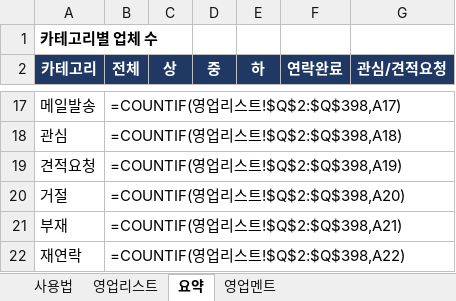
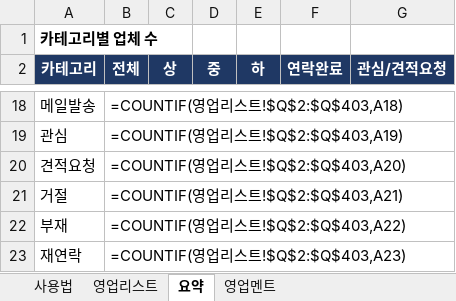
Before and after one commit to zpzpssh-tech/-, an Excel workbook: 영업/B2B_영업리스트.xlsx, sheet 요약, drawn as a sheet; only a part is shown, gaps mark what is left out; values as stored, in another font and other column widths than the file's, no borders; formulas without a stored value are shown as written; addresses are those after the commit; the diff covers the shown part only; the diff names each change by its address in the sheet, - before the commit and + after, or states it on an @@ line.

```diff
--- a/영업/B2B_영업리스트.xlsx (sheet 요약)
+++ b/영업/B2B_영업리스트.xlsx (sheet 요약)
-B18 (전체): =COUNTIF(영업리스트!$Q$2:$Q$398,A17)
+B18 (전체): =COUNTIF(영업리스트!$Q$2:$Q$403,A18)
-B19 (전체): =COUNTIF(영업리스트!$Q$2:$Q$398,A18)
+B19 (전체): =COUNTIF(영업리스트!$Q$2:$Q$403,A19)
-B20 (전체): =COUNTIF(영업리스트!$Q$2:$Q$398,A19)
+B20 (전체): =COUNTIF(영업리스트!$Q$2:$Q$403,A20)
-B21 (전체): =COUNTIF(영업리스트!$Q$2:$Q$398,A20)
+B21 (전체): =COUNTIF(영업리스트!$Q$2:$Q$403,A21)
-B22 (전체): =COUNTIF(영업리스트!$Q$2:$Q$398,A21)
+B22 (전체): =COUNTIF(영업리스트!$Q$2:$Q$403,A22)
-B23 (전체): =COUNTIF(영업리스트!$Q$2:$Q$398,A22)
+B23 (전체): =COUNTIF(영업리스트!$Q$2:$Q$403,A23)
```
Also changed, not shown: 1 added row and 61 edited cells elsewhere in this sheet, sheet 영업리스트, sheet 영업멘트, sheet 사용법, 4 other files.
